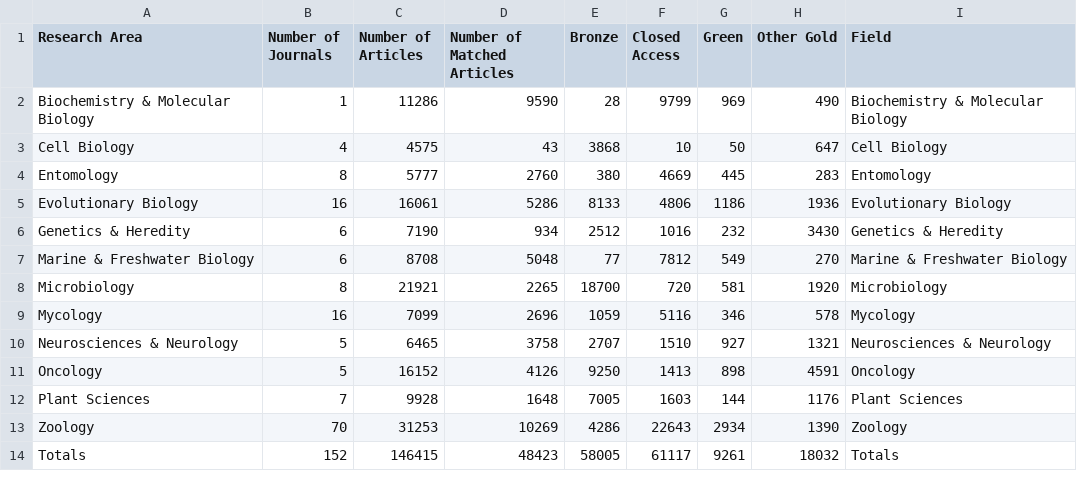
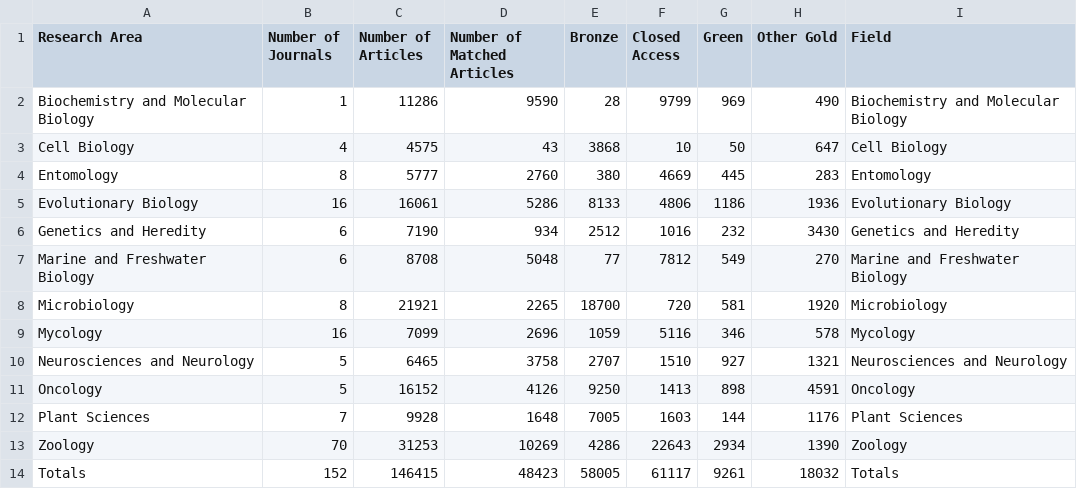
Before and after one commit to AUCompBio/OA_2021_AU, a CSV file: outputs/stats/Table1_Data_Summary.csv, drawn as a sheet.

Commit message:
Substituting & for and

```diff
--- a/outputs/stats/Table1_Data_Summary.csv
+++ b/outputs/stats/Table1_Data_Summary.csv
@@ -1,3 +1,3 @@
 Research Area,Number of Journals,Number of Articles,Number of Matched Articles,Bronze,Closed Access,Green,Other Gold,Field
-Biochemistry & Molecular Biology,1,11286,9590,28,9799,969,490,Biochemistry & Molecular Biology
+Biochemistry and Molecular Biology,1,11286,9590,28,9799,969,490,Biochemistry and Molecular Biology
 Cell Biology,4,4575,43,3868,10,50,647,Cell Biology
@@ -5,7 +5,7 @@ Entomology,8,5777,2760,380,4669,445,283,Entomology
 Evolutionary Biology,16,16061,5286,8133,4806,1186,1936,Evolutionary Biology
-Genetics & Heredity,6,7190,934,2512,1016,232,3430,Genetics & Heredity
-Marine & Freshwater Biology,6,8708,5048,77,7812,549,270,Marine & Freshwater Biology
+Genetics and Heredity,6,7190,934,2512,1016,232,3430,Genetics and Heredity
+Marine and Freshwater Biology,6,8708,5048,77,7812,549,270,Marine and Freshwater Biology
 Microbiology,8,21921,2265,18700,720,581,1920,Microbiology
 Mycology,16,7099,2696,1059,5116,346,578,Mycology
-Neurosciences & Neurology,5,6465,3758,2707,1510,927,1321,Neurosciences & Neurology
+Neurosciences and Neurology,5,6465,3758,2707,1510,927,1321,Neurosciences and Neurology
 Oncology,5,16152,4126,9250,1413,898,4591,Oncology
```
